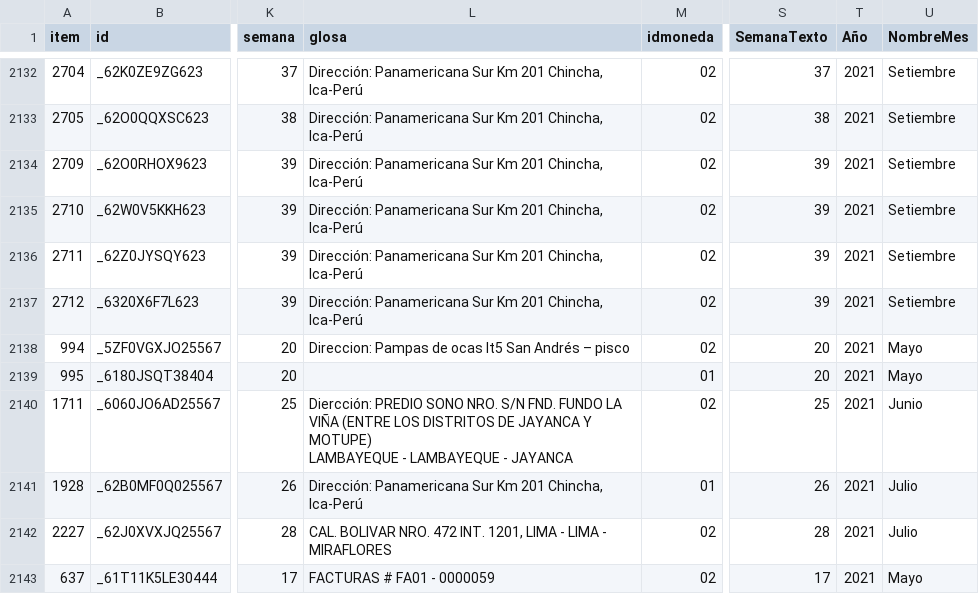
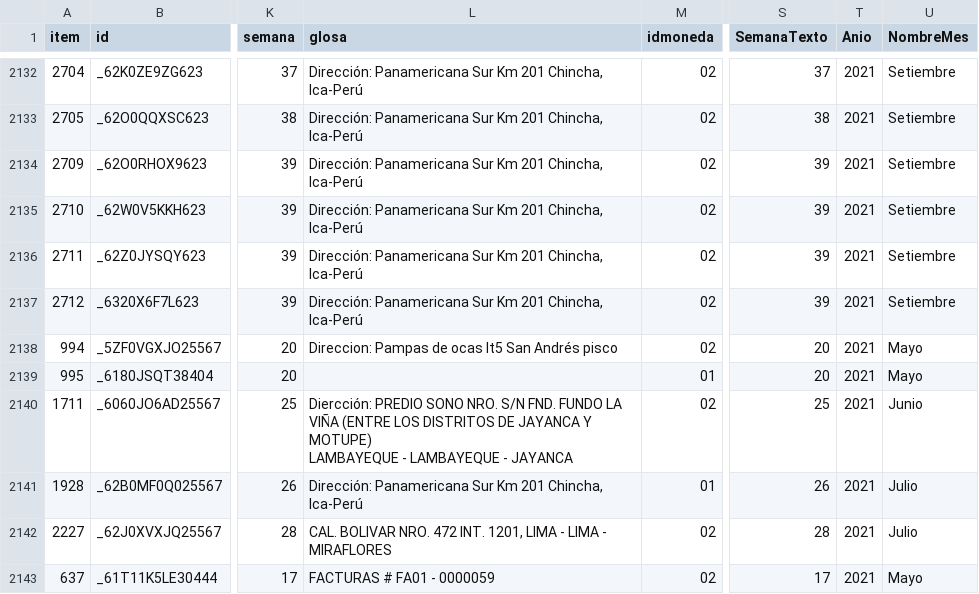
Before and after one commit to Enriquezm97/file, a CSV file: porpagar.csv, drawn as a sheet; only a part is shown, gaps mark what is left out; the diff names each change by its address in the sheet, - before the commit and + after, or states it on an @@ line.

Commit message:
Update porpagar.csv

```diff
--- a/porpagar.csv
+++ b/porpagar.csv
-T1: Año
+T1: Anio
-L2138 (glosa): …San Andrés – pisco
+L2138 (glosa): …San Andrés pisco
```
